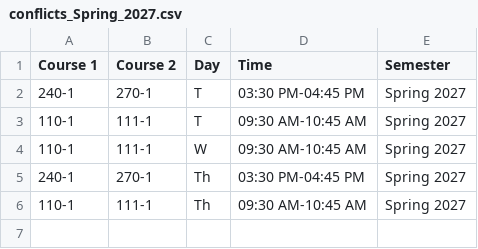
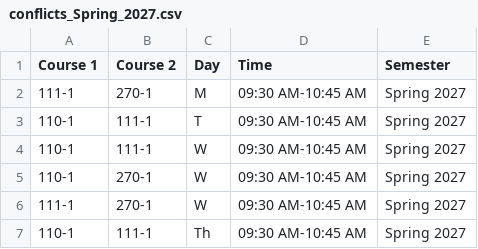
Before and after one commit to mjcleme/scheduling-public, a CSV file: conflicts_Spring_2027.csv, drawn as a sheet.

```diff
--- a/conflicts_Spring_2027.csv
+++ b/conflicts_Spring_2027.csv
@@ -1,6 +1,7 @@
 Course 1,Course 2,Day,Time,Semester
-240-1,270-1,T,03:30 PM-04:45 PM,Spring 2027
+111-1,270-1,M,09:30 AM-10:45 AM,Spring 2027
 110-1,111-1,T,09:30 AM-10:45 AM,Spring 2027
 110-1,111-1,W,09:30 AM-10:45 AM,Spring 2027
-240-1,270-1,Th,03:30 PM-04:45 PM,Spring 2027
+110-1,270-1,W,09:30 AM-10:45 AM,Spring 2027
+111-1,270-1,W,09:30 AM-10:45 AM,Spring 2027
 110-1,111-1,Th,09:30 AM-10:45 AM,Spring 2027
```
Also changed, not shown: conflicts_Winter_2027.csv, room_schedule_Fall_2026.csv, 9 other files.
